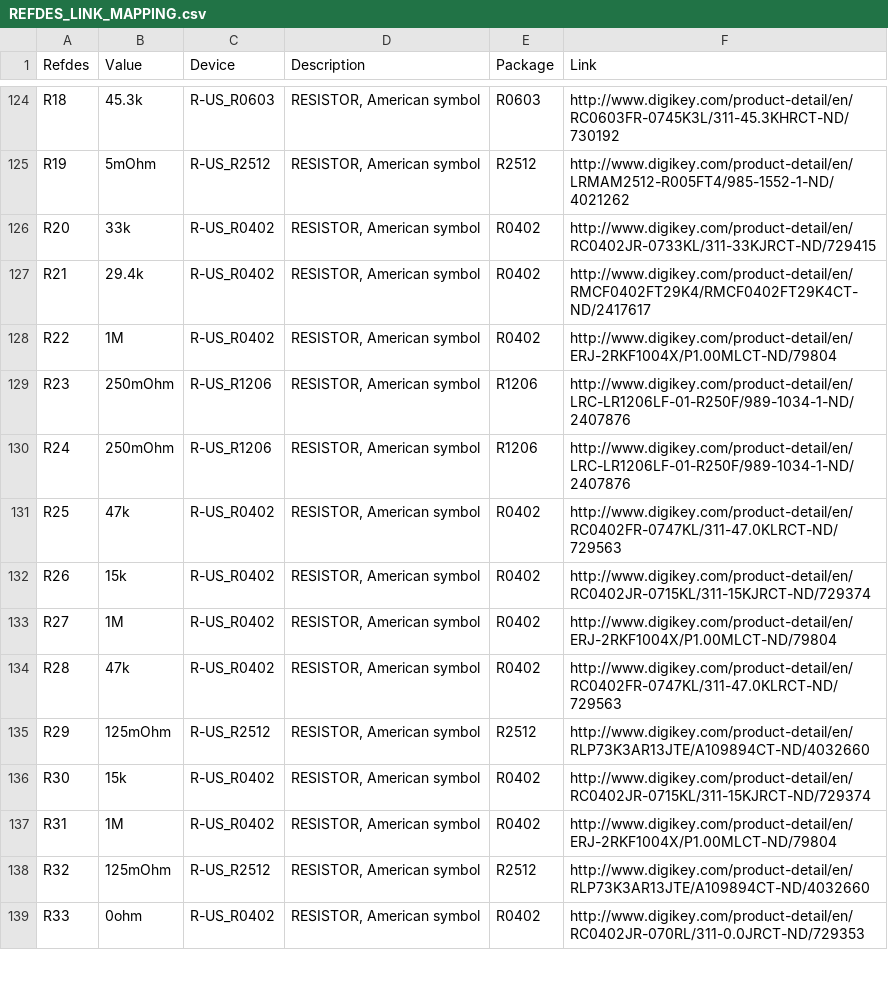
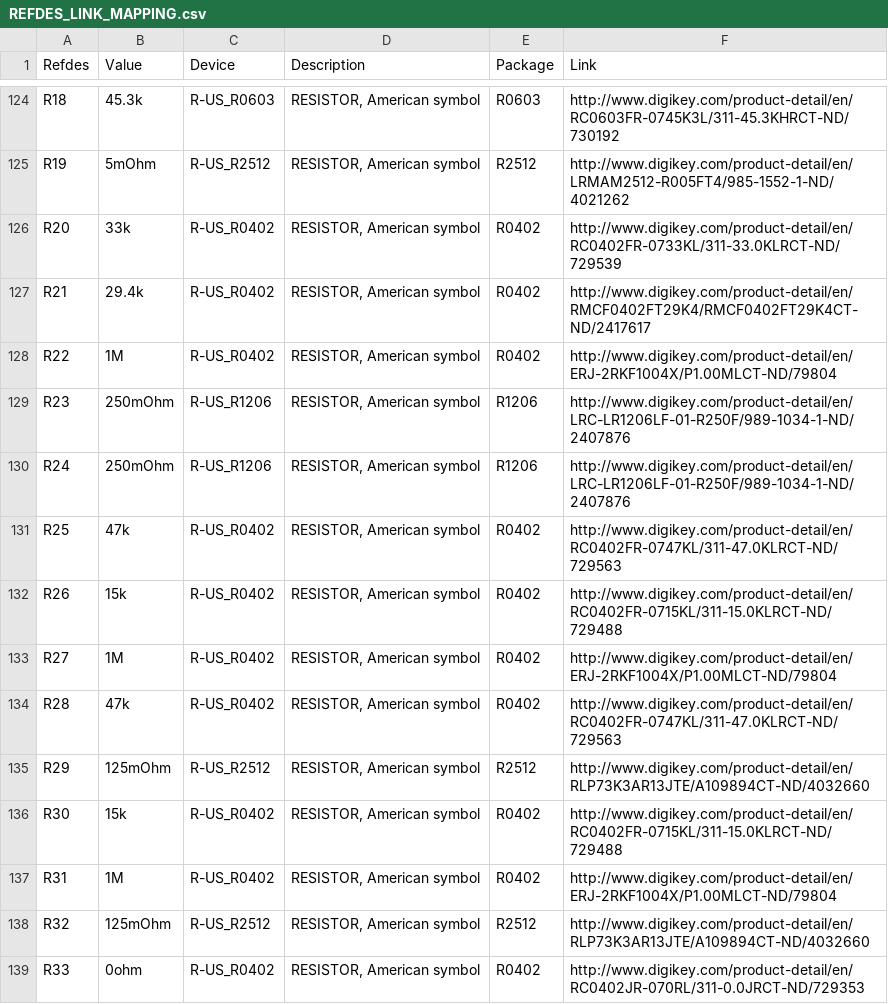
Before and after one commit to PetRover/board, a CSV file: REFDES_LINK_MAPPING.csv, drawn as a sheet; only a part is shown, gaps mark what is left out; the diff covers the shown part only.

```diff
--- a/REFDES_LINK_MAPPING.csv
+++ b/REFDES_LINK_MAPPING.csv
@@ -125,3 +125,3 @@ R18,45.3k,R-US_R0603,"RESISTOR, American symbol",R0603,http://www.digikey.com/pr
 R19,5mOhm,R-US_R2512,"RESISTOR, American symbol",R2512,http://www.digikey.com/product-detail/en/LRMAM2512-R005FT4/985-1552-1-ND/4021262
-R20,33k,R-US_R0402,"RESISTOR, American symbol",R0402,http://www.digikey.com/product-detail/en/RC0402JR-0733KL/311-33KJRCT-ND/729415
+R20,33k,R-US_R0402,"RESISTOR, American symbol",R0402,http://www.digikey.com/product-detail/en/RC0402FR-0733KL/311-33.0KLRCT-ND/729539
 R21,29.4k,R-US_R0402,"RESISTOR, American symbol",R0402,http://www.digikey.com/product-detail/en/RMCF0402FT29K4/RMCF0402FT29K4CT-ND/2417617
@@ -131,3 +131,3 @@ R24,250mOhm,R-US_R1206,"RESISTOR, American symbol",R1206,http://www.digikey.com/
 R25,47k,R-US_R0402,"RESISTOR, American symbol",R0402,http://www.digikey.com/product-detail/en/RC0402FR-0747KL/311-47.0KLRCT-ND/729563
-R26,15k,R-US_R0402,"RESISTOR, American symbol",R0402,http://www.digikey.com/product-detail/en/RC0402JR-0715KL/311-15KJRCT-ND/729374
+R26,15k,R-US_R0402,"RESISTOR, American symbol",R0402,http://www.digikey.com/product-detail/en/RC0402FR-0715KL/311-15.0KLRCT-ND/729488
 R27,1M,R-US_R0402,"RESISTOR, American symbol",R0402,http://www.digikey.com/product-detail/en/ERJ-2RKF1004X/P1.00MLCT-ND/79804
@@ -135,3 +135,3 @@ R28,47k,R-US_R0402,"RESISTOR, American symbol",R0402,http://www.digikey.com/prod
 R29,125mOhm,R-US_R2512,"RESISTOR, American symbol",R2512,http://www.digikey.com/product-detail/en/RLP73K3AR13JTE/A109894CT-ND/4032660
-R30,15k,R-US_R0402,"RESISTOR, American symbol",R0402,http://www.digikey.com/product-detail/en/RC0402JR-0715KL/311-15KJRCT-ND/729374
+R30,15k,R-US_R0402,"RESISTOR, American symbol",R0402,http://www.digikey.com/product-detail/en/RC0402FR-0715KL/311-15.0KLRCT-ND/729488
 R31,1M,R-US_R0402,"RESISTOR, American symbol",R0402,http://www.digikey.com/product-detail/en/ERJ-2RKF1004X/P1.00MLCT-ND/79804
```
Also changed, not shown: 9 edited cells elsewhere in this file, 6 other files.
